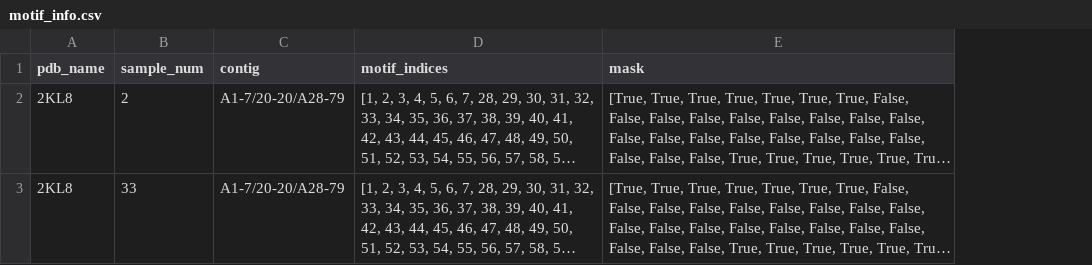
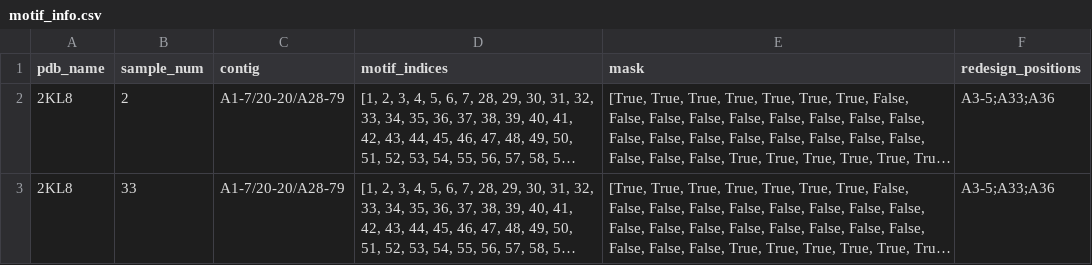
Before and after one commit to Immortals-33/Scaffold-Lab, a CSV file: demo/motif_scaffolding/motif_info.csv, drawn as a sheet; long unchanged cells end in …; the diff names each change by its address in the sheet, - before the commit and + after, or states it on an @@ line.

Commit message:
:sparkles: Enable motif positions to be redesigned with ProteinMPNN.

```diff
--- a/demo/motif_scaffolding/motif_info.csv
+++ b/demo/motif_scaffolding/motif_info.csv
+column F (redesign_positions), rows 2-3: A3-5;A33;A36 | A3-5;A33;A36
```
Also changed, not shown: 5 other files.
